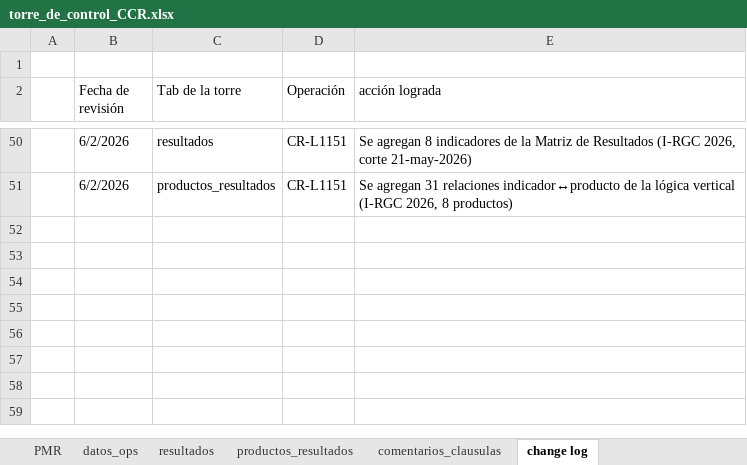
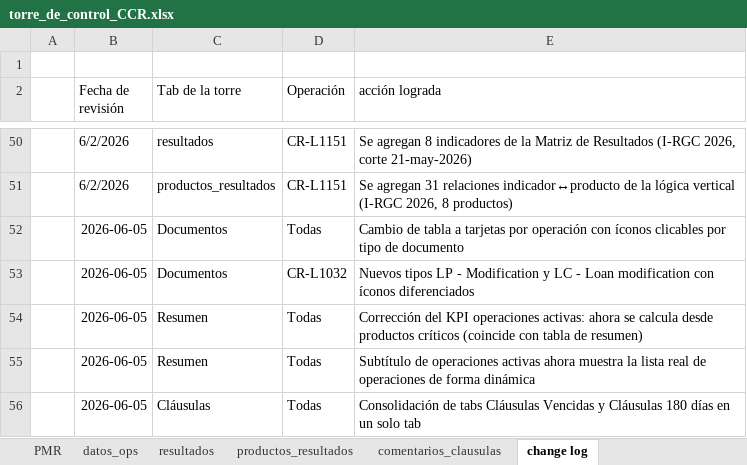
Before and after one commit to aborbonm/torre-control-ccr, an Excel workbook: torre_de_control_CCR.xlsx, sheet change log, drawn as a sheet; only a part is shown, gaps mark what is left out; values as stored, in another font and other column widths than the file's, no borders; the diff names each change by its address in the sheet, - before the commit and + after, or states it on an @@ line.

```diff
--- a/torre_de_control_CCR.xlsx (sheet change log)
+++ b/torre_de_control_CCR.xlsx (sheet change log)
+row 52:  | 2026-06-05 | Documentos | Todas | Cambio de tabla a tarjetas por operación con íconos clicables por tipo de documento
+row 53:  | 2026-06-05 | Documentos | CR-L1032 | Nuevos tipos LP - Modification y LC - Loan modification con íconos diferenciados
+row 54:  | 2026-06-05 | Resumen | Todas | Corrección del KPI operaciones activas: ahora se calcula desde productos críticos (coincide con tabla de resumen)
+row 55:  | 2026-06-05 | Resumen | Todas | Subtítulo de operaciones activas ahora muestra la lista real de operaciones de forma dinámica
+row 56:  | 2026-06-05 | Cláusulas | Todas | Consolidación de tabs Cláusulas Vencidas y Cláusulas 180 días en un solo tab
```
Also changed, not shown: 1 other file.
